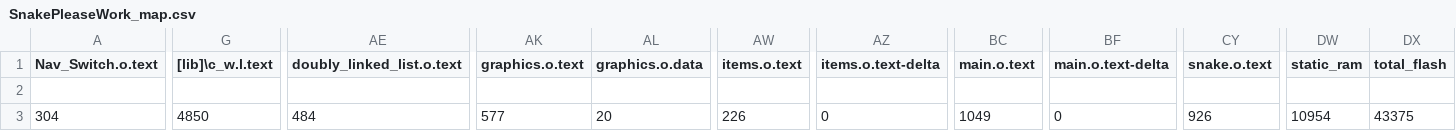
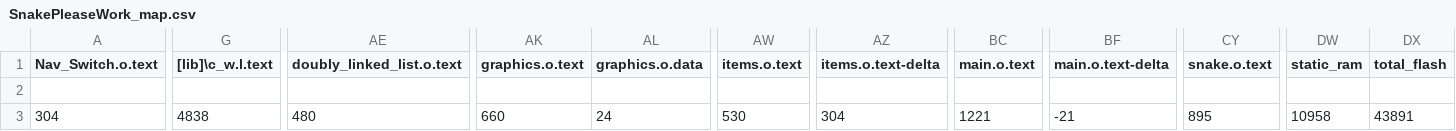
Before and after one commit to IsZay/ECE2035-Project2-2, a CSV file: BUILD/LPC1768/ARMC6/SnakePleaseWork_map.csv, drawn as a sheet; only a part is shown, gaps mark what is left out; the diff names each change by its address in the sheet, - before the commit and + after, or states it on an @@ line.

```diff
--- a/BUILD/LPC1768/ARMC6/SnakePleaseWork_map.csv
+++ b/BUILD/LPC1768/ARMC6/SnakePleaseWork_map.csv
-G3 ([lib]\c_w.l.text): 4850
+G3 ([lib]\c_w.l.text): 4838
-AE3 (doubly_linked_list.o.text): 484
+AE3 (doubly_linked_list.o.text): 480
-AK3 (graphics.o.text): 577
+AK3 (graphics.o.text): 660
-AL3 (graphics.o.data): 20
+AL3 (graphics.o.data): 24
-AW3 (items.o.text): 226
+AW3 (items.o.text): 530
-AZ3 (items.o.text-delta): 0
+AZ3 (items.o.text-delta): 304
-BC3 (main.o.text): 1049
+BC3 (main.o.text): 1221
-BF3 (main.o.text-delta): 0
+BF3 (main.o.text-delta): -21
-CY3 (snake.o.text): 926
+CY3 (snake.o.text): 895
-DW3 (static_ram): 10954
+DW3 (static_ram): 10958
-DX3 (total_flash): 43375
+DX3 (total_flash): 43891
```
Also changed, not shown: 15 other files.
